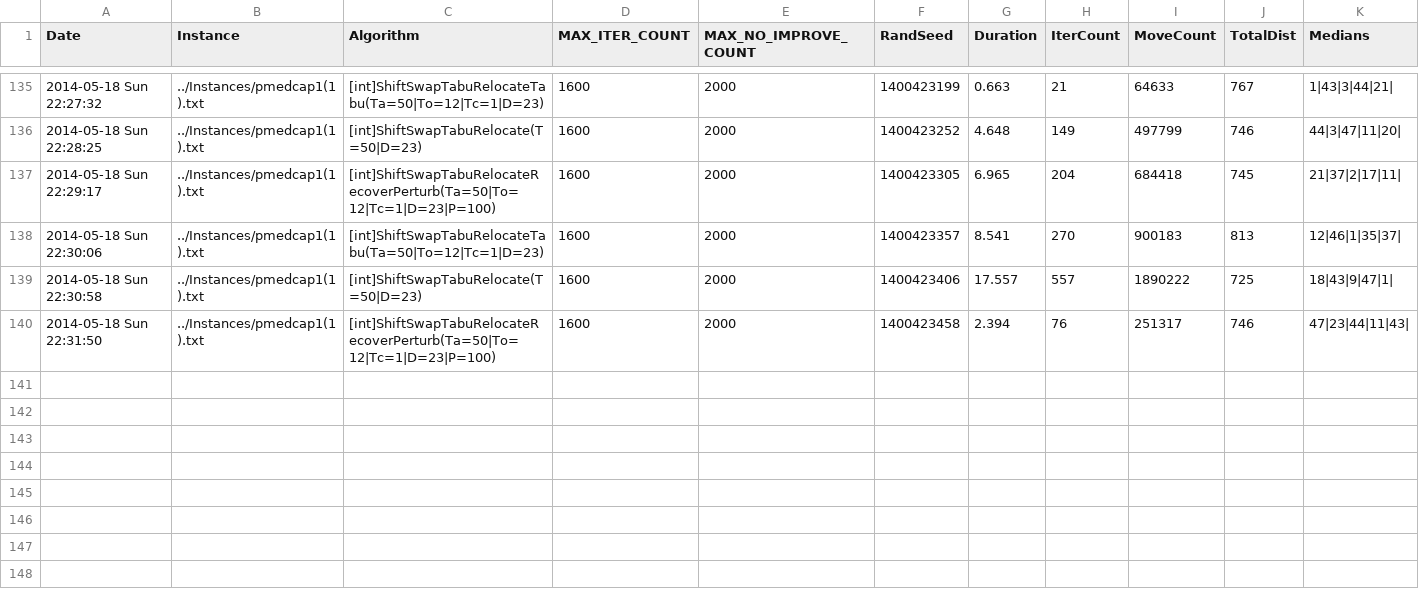
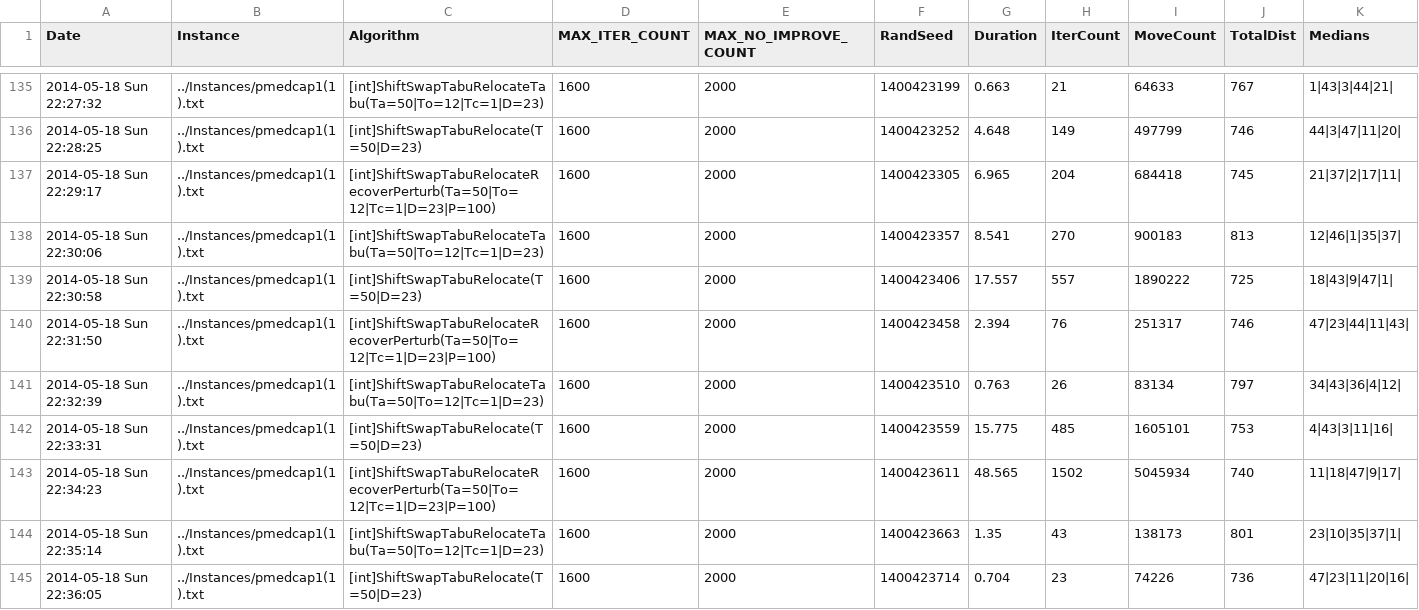
Before and after one commit to Zhouxing-Su/Capacitated_P-Median_Problem, a CSV file: Instances/log.csv, drawn as a sheet; only a part is shown, gaps mark what is left out; rows hold the shown columns only; the diff names each change by its address in the sheet, - before the commit and + after, or states it on an @@ line.

Commit message:
optimize the structure of the Solution. add a method to calculate the median list in ascending order for each customer.

```diff
--- a/Instances/log.csv
+++ b/Instances/log.csv
+row 141: 2014-05-18 Sun 22:32:39 | ../Instances/pmedcap1(1).txt | [int]ShiftSwapTabuRelocateTabu(Ta=50|To=12|Tc=1|D=23) | 1600 | 2000 | 1400423510 | 0.763 | 26 | 83134 | 797 | 34|43|36|4|12
+row 142: 2014-05-18 Sun 22:33:31 | ../Instances/pmedcap1(1).txt | [int]ShiftSwapTabuRelocate(T=50|D=23) | 1600 | 2000 | 1400423559 | 15.775 | 485 | 1605101 | 753 | 4|43|3|11|16
+row 143: 2014-05-18 Sun 22:34:23 | ../Instances/pmedcap1(1).txt | [int]ShiftSwapTabuRelocateRecoverPerturb(Ta=50|To=12|Tc=1|D=23|P=100) | 1600 | 2000 | 1400423611 | 48.565 | 1502 | 5045934 | 740 | 11|18|47|9|17
+row 144: 2014-05-18 Sun 22:35:14 | ../Instances/pmedcap1(1).txt | [int]ShiftSwapTabuRelocateTabu(Ta=50|To=12|Tc=1|D=23) | 1600 | 2000 | 1400423663 | 1.35 | 43 | 138173 | 801 | 23|10|35|37|1
+row 145: 2014-05-18 Sun 22:36:05 | ../Instances/pmedcap1(1).txt | [int]ShiftSwapTabuRelocate(T=50|D=23) | 1600 | 2000 | 1400423714 | 0.704 | 23 | 74226 | 736 | 47|23|11|20|16
```
Also changed, not shown: 1 other file.
